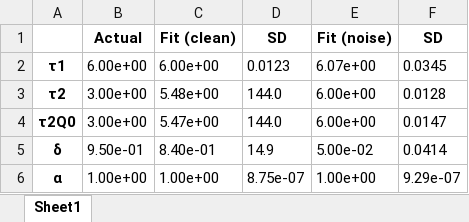
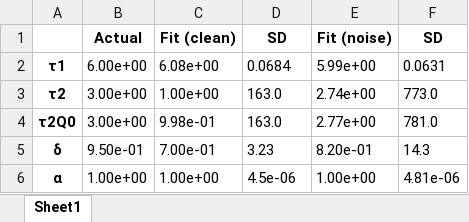
Before and after one commit to Yugal0/fitting-eis-inhomo-electrode, an Excel workbook: python/two/night3 SD t1=6 t2=3 δ=0.95.xlsx, sheet Sheet1, drawn as a sheet; values as stored, in another font and other column widths than the file's, no borders; the diff names each change by its address in the sheet, - before the commit and + after, or states it on an @@ line.

```diff
--- a/python/two/night3 SD t1=6 t2=3 δ=0.95.xlsx (sheet Sheet1)
+++ b/python/two/night3 SD t1=6 t2=3 δ=0.95.xlsx (sheet Sheet1)
-C2 (Fit (clean)): 6.00e+00
+C2 (Fit (clean)): 6.08e+00
-D2 (SD): 0.0123
+D2 (SD): 0.0684
-E2 (Fit (noise)): 6.07e+00
+E2 (Fit (noise)): 5.99e+00
-F2 (SD): 0.0345
+F2 (SD): 0.0631
-C3 (Fit (clean)): 5.48e+00
+C3 (Fit (clean)): 1.00e+00
-D3:D4 (SD): 144.0
+D3:D4 (SD): 163.0
-E3 (Fit (noise)): 6.00e+00
+E3 (Fit (noise)): 2.74e+00
-F3 (SD): 0.0128
+F3 (SD): 773.0
-C4 (Fit (clean)): 5.47e+00
+C4 (Fit (clean)): 9.98e-01
-E4 (Fit (noise)): 6.00e+00
+E4 (Fit (noise)): 2.77e+00
-F4 (SD): 0.0147
+F4 (SD): 781.0
-C5 (Fit (clean)): 8.40e-01
+C5 (Fit (clean)): 7.00e-01
-D5 (SD): 14.9
+D5 (SD): 3.23
-E5 (Fit (noise)): 5.00e-02
+E5 (Fit (noise)): 8.20e-01
-F5 (SD): 0.0414
+F5 (SD): 14.3
-D6 (SD): 8.75e-07
+D6 (SD): 4.5e-06
-F6 (SD): 9.29e-07
+F6 (SD): 4.81e-06
```
Also changed, not shown: python/two/night3 Error t1=6 t2=3 δ=0.95.xlsx, 11 other files.
